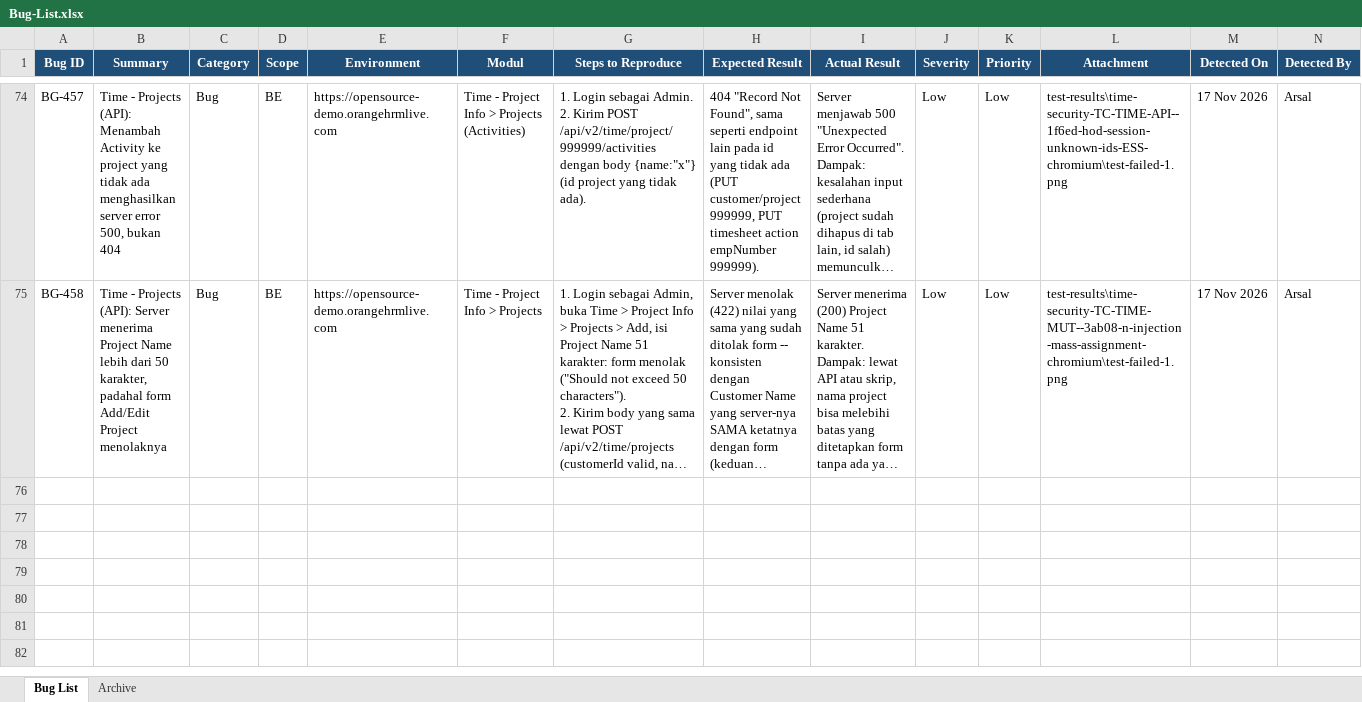
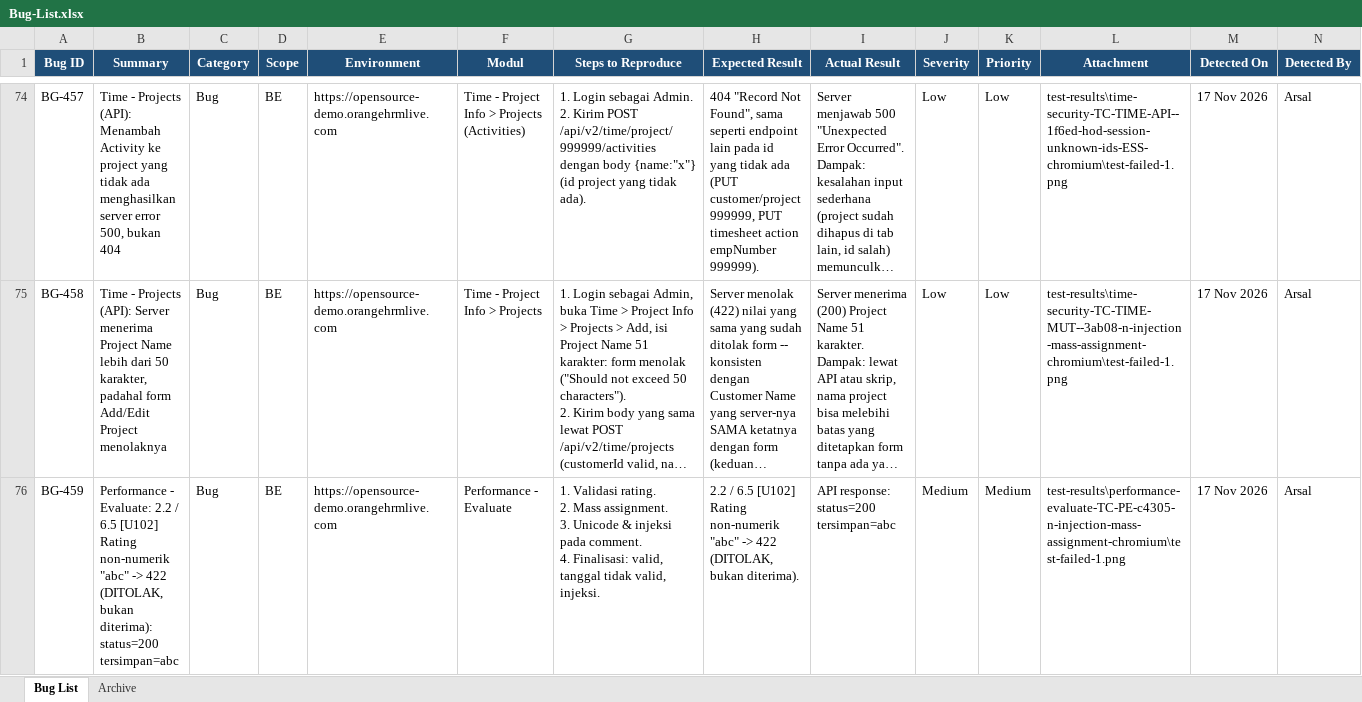
Before and after one commit to arsalwildan15/qa-portofolio, an Excel workbook: docs/Bug-List.xlsx, sheet Bug List, drawn as a sheet; only a part is shown, gaps mark what is left out; long unchanged cells end in …; values as stored, in another font and other column widths than the file's, no borders; rows hold the shown columns only; ↵ is a line break in a cell; the diff covers the shown part only; the diff names each change by its address in the sheet, - before the commit and + after, or states it on an @@ line.

Commit message:
P4.0 Performance: close taxonomy gaps, 3 new TCs (API-01, EVAL-17, TRACKER-08)
Sweeps KPI/Tracker/Manage+Employee Reviews/My Reviews/My Trackers/Employee
Trackers/Review Evaluation/Tracker Logs contract, ESS access boundaries,
and server-side validation. Confirms two bugs (BG-459 non-numeric rating
accepted; BG-460 ghost-id 500 + ESS BFLAC leak on Employee Trackers,
verified across two isolated re-runs). Matrix: Performance 59.6% -> 67.2%,
total 71.6% -> 72.3%.

```diff
--- a/docs/Bug-List.xlsx (sheet Bug List)
+++ b/docs/Bug-List.xlsx (sheet Bug List)
+row 76: BG-459 | Performance - Evaluate: 2.2 / 6.5 [U102] Rating non-numerik "abc" -> 422 (DITOLAK, bukan diterima): status=200 tersimpan=abc | Bug | BE | https://opensource-demo.orangehrmlive.com | Performance - Evaluate | 1. Validasi rating. ↵ 2. Mass assignment. ↵ 3. Unicode & injeksi pada comment. ↵ 4. Finalisasi: valid, tanggal tidak valid, injeksi. | 2.2 / 6.5 [U102] Rating non-numerik "abc" -> 422 (DITOLAK, bukan diterima). | API response: status=200 tersimpan=abc | Medium | Medium | test-results\performance-evaluate-TC-PE-c4305-n-injection-mass-assignment-chromium\test-failed-1.png | 17 Nov 2026 | Arsal
```
Also changed, not shown: 1 added row elsewhere in this sheet, docs/Taxonomy-Coverage-Matrix.xlsx, 7 other files.
